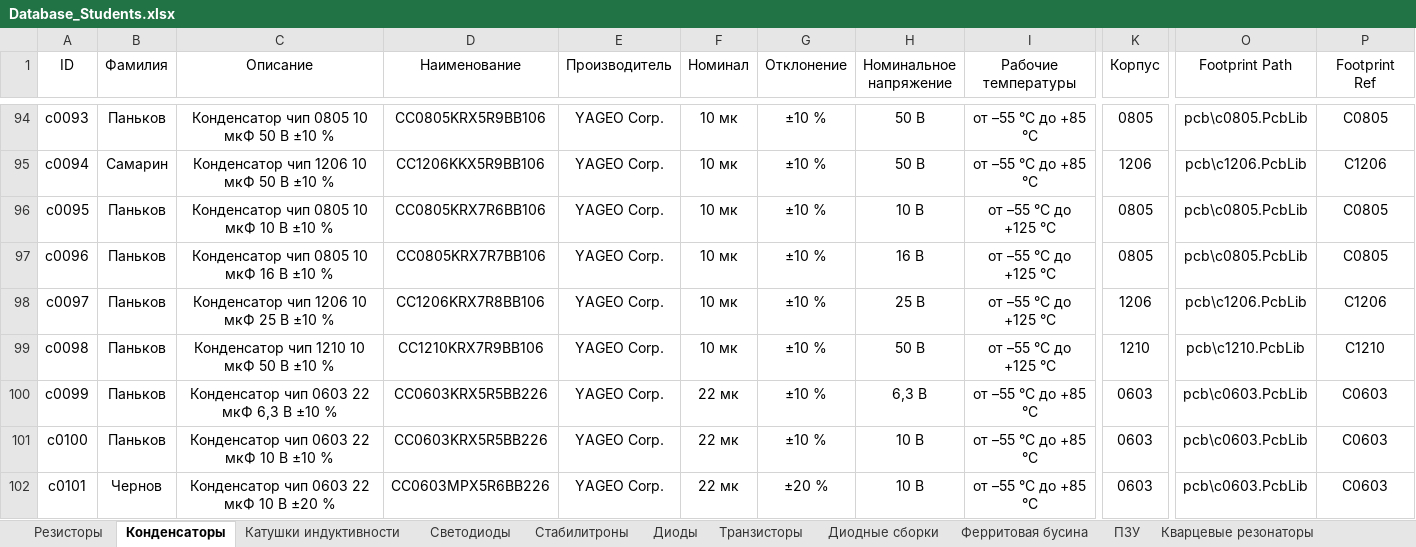
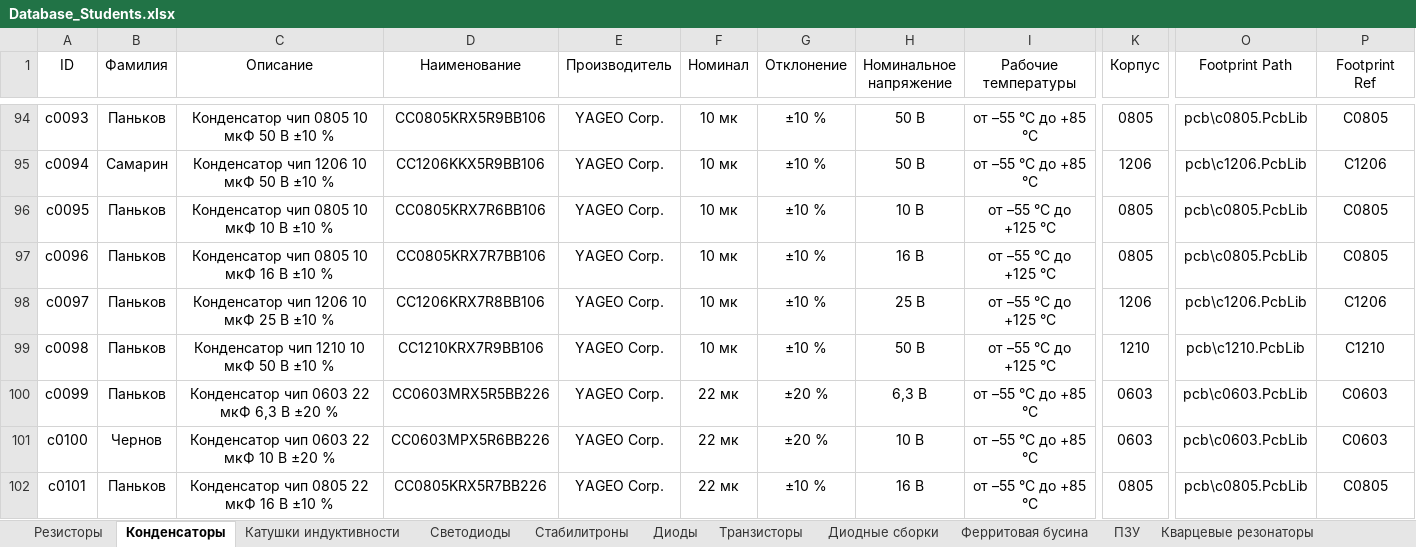
Before and after one commit to TonyCooT/Altium_BEng, an Excel workbook: library/Database_Students.xlsx, sheet Конденсаторы, drawn as a sheet; only a part is shown, gaps mark what is left out; values as stored, in another font and other column widths than the file's, no borders; the diff covers the shown part only; the diff names each change by its address in the sheet, - before the commit and + after, or states it on an @@ line.

Commit message:
Исправил ряд неточностей в таблице, УГО и посадочных местах
P.S. нужно проверить резисторы и конденсаторы на сайтах производителей (скорее всего, только у YAGEO); есть догадка, что некоторых добавленных не существует

```diff
--- a/library/Database_Students.xlsx (sheet Конденсаторы)
+++ b/library/Database_Students.xlsx (sheet Конденсаторы)
-C100 (Описание): Конденсатор чип 0603 22 мкФ 6,3 В ±10 %
+C100 (Описание): Конденсатор чип 0603 22 мкФ 6,3 В ±20 %
-D100 (Наименование): CC0603KRX5R5BB226
+D100 (Наименование): CC0603MRX5R5BB226
-G100:G101 (Отклонение): ±10 %
+G100:G101 (Отклонение): ±20 %
-B101 (Фамилия): Паньков
+B101 (Фамилия): Чернов
-C101 (Описание): Конденсатор чип 0603 22 мкФ 10 В ±10 %
+C101 (Описание): Конденсатор чип 0603 22 мкФ 10 В ±20 %
-D101 (Наименование): CC0603KRX5R5BB226
+D101 (Наименование): CC0603MPX5R6BB226
-B102 (Фамилия): Чернов
+B102 (Фамилия): Паньков
-C102 (Описание): Конденсатор чип 0603 22 мкФ 10 В ±20 %
+C102 (Описание): Конденсатор чип 0805 22 мкФ 16 В ±10 %
-D102 (Наименование): CC0603MPX5R6BB226
+D102 (Наименование): CC0805KRX5R7BB226
-G102 (Отклонение): ±20 %
+G102 (Отклонение): ±10 %
-H102 (Номинальное напряжение): 10 В
+H102 (Номинальное напряжение): 16 В
-K102 (Корпус): 0603
+K102 (Корпус): 0805
-O102 (Footprint Path): pcb\c0603.PcbLib
+O102 (Footprint Path): pcb\c0805.PcbLib
-P102 (Footprint Ref): C0603
+P102 (Footprint Ref): C0805
```
Also changed, not shown: 1 removed row and 134 edited cells elsewhere in this sheet, sheet Переключатели, sheet Преобразователи напряжения, sheet Катушки индуктивности, sheet Светодиоды, sheet Преобразователи интерфейсов, sheet Диодные сборки, 6 other files.
